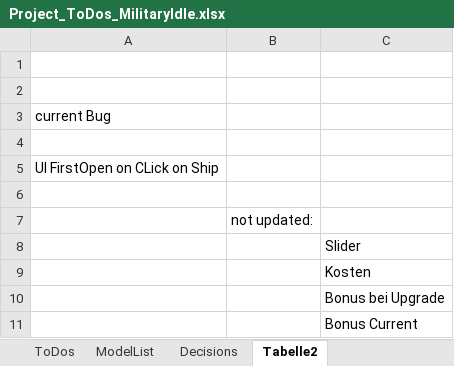
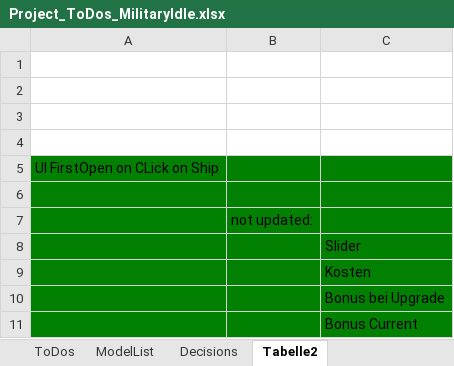
Before and after one commit to ZhRaL/MilitaryIdleGame, an Excel workbook: Project_ToDos_MilitaryIdle.xlsx, sheet Tabelle2, drawn as a sheet; values as stored, in another font and other column widths than the file's, no borders; the diff names each change by its address in the sheet, - before the commit and + after, or states it on an @@ line.

```diff
--- a/Project_ToDos_MilitaryIdle.xlsx (sheet Tabelle2)
+++ b/Project_ToDos_MilitaryIdle.xlsx (sheet Tabelle2)
-A3: current Bug
+A3: (empty)
-A5:C11 fill: none
+A5:C11 fill: #018001
```
Also changed, not shown: 7 other files.
